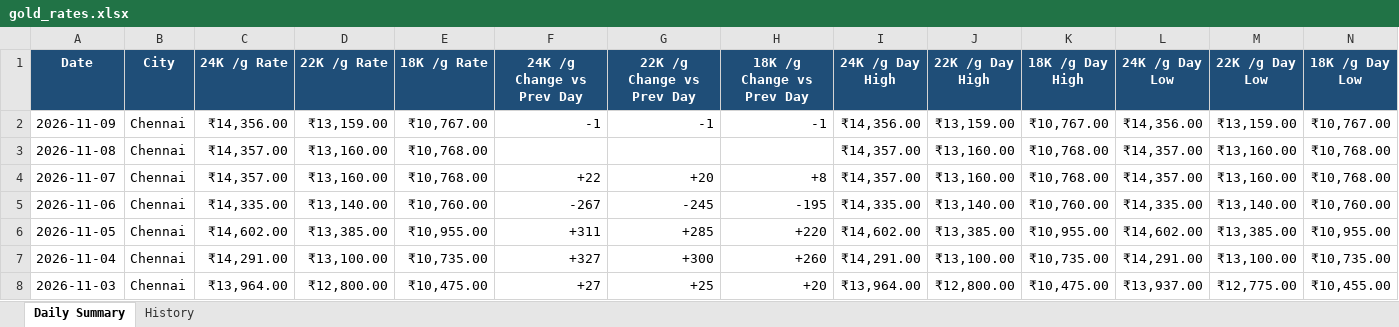
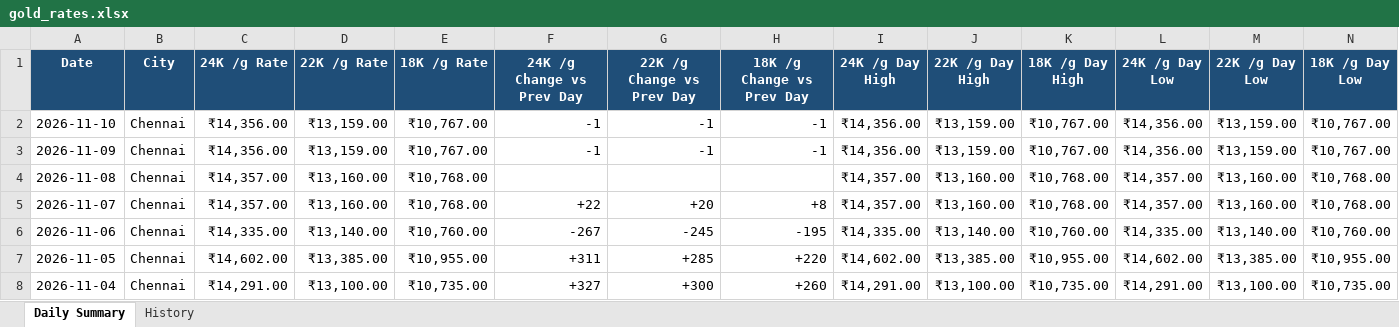
Before and after one commit to gingeevimal/gold-silver-rates, an Excel workbook: gold_rates.xlsx, sheet Daily Summary, drawn as a sheet; only a part is shown; the shorter side is filled out with more unchanged rows; values as stored, in another font and other column widths than the file's, no borders; rows hold the shown columns only; the diff names each change by its address in the sheet, - before the commit and + after, or states it on an @@ line.

```diff
--- a/gold_rates.xlsx (sheet Daily Summary)
+++ b/gold_rates.xlsx (sheet Daily Summary)
+row 2: 2026-11-10 | Chennai | ₹14,356.00 | ₹13,159.00 | ₹10,767.00 | -1 | -1 | -1 | ₹14,356.00 | ₹13,159.00 | ₹10,767.00 | ₹14,356.00 | ₹13,159.00 | ₹10,767.00
```
Also changed, not shown: sheet History, silver_rates.xlsx, 2 other files.
